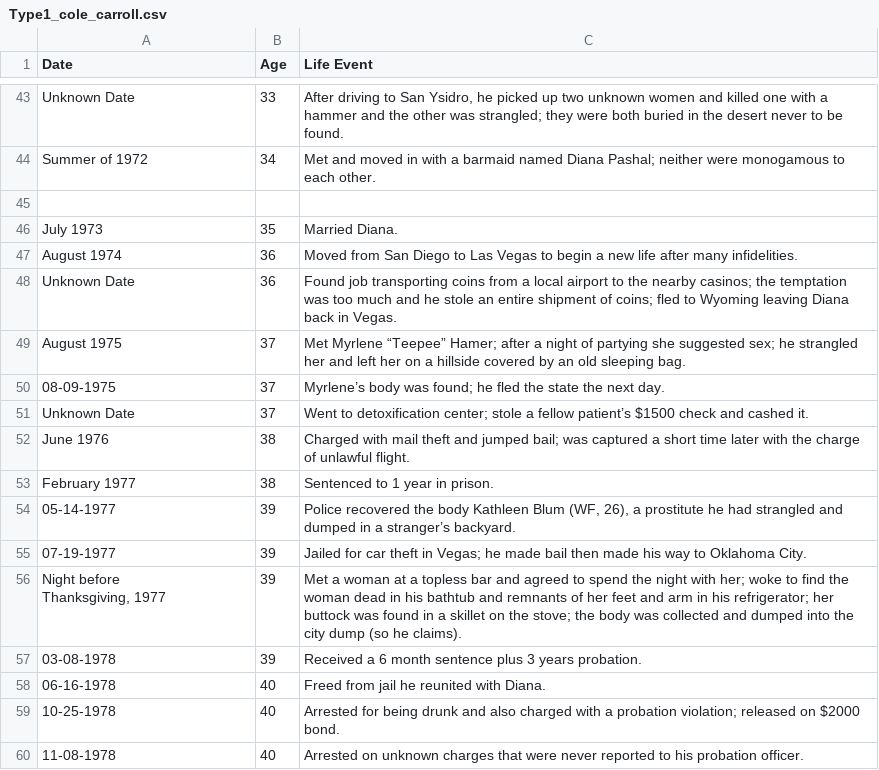
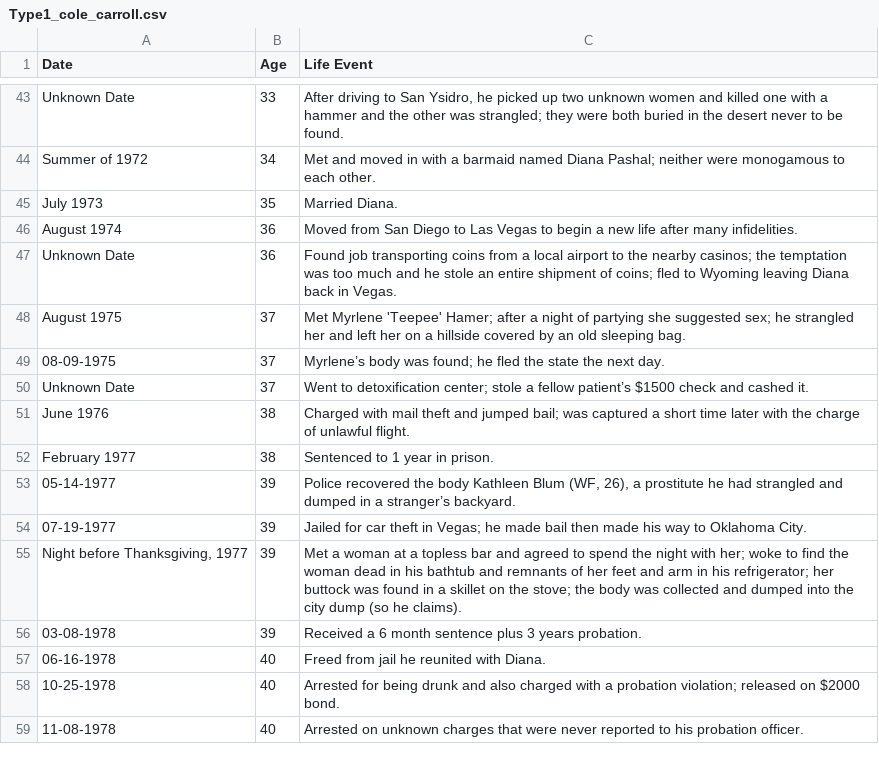
Before and after one commit to ajithksenthil/CrimeArchetypes, a CSV file: mnt/data/csv/Type1_cole_carroll.csv, drawn as a sheet; only a part is shown, gaps mark what is left out; removed rows and columns are numbered as before the commit, all else as after; ↵ is a line break in a cell; the diff names each change by its address in the sheet, - before the commit and + after, or states it on an @@ line.

Commit message:
CLEANED_Type1_cole_carroll.csv

```diff
--- a/mnt/data/csv/Type1_cole_carroll.csv
+++ b/mnt/data/csv/Type1_cole_carroll.csv
-row 45: (empty)
-C48 (Life Event): Met Myrlene “Teepee” Hamer; after…
+C48 (Life Event): Met Myrlene 'Teepee' Hamer; after…
-A55 (Date): Night before ↵ Thanksgiving, 1977
+A55 (Date): Night before Thanksgiving, 1977
```
